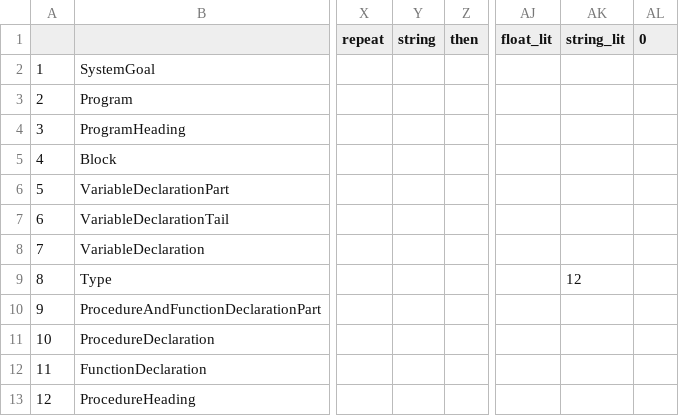
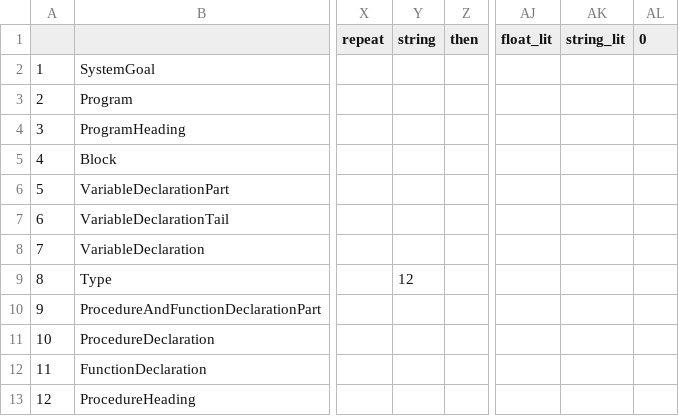
Before and after one commit to JacobBarthelmeh/Compiler, a CSV file: ll1.csv, drawn as a sheet; only a part is shown, gaps mark what is left out; the diff names each change by its address in the sheet, - before the commit and + after, or states it on an @@ line.

Commit message:
addjustment to printout and ll1 table

```diff
--- a/ll1.csv
+++ b/ll1.csv
-Y9 (string): (empty)
+Y9 (string): 12
-AK9 (string_lit): 12
+AK9 (string_lit): (empty)
```
Also changed, not shown: 2 other files.
